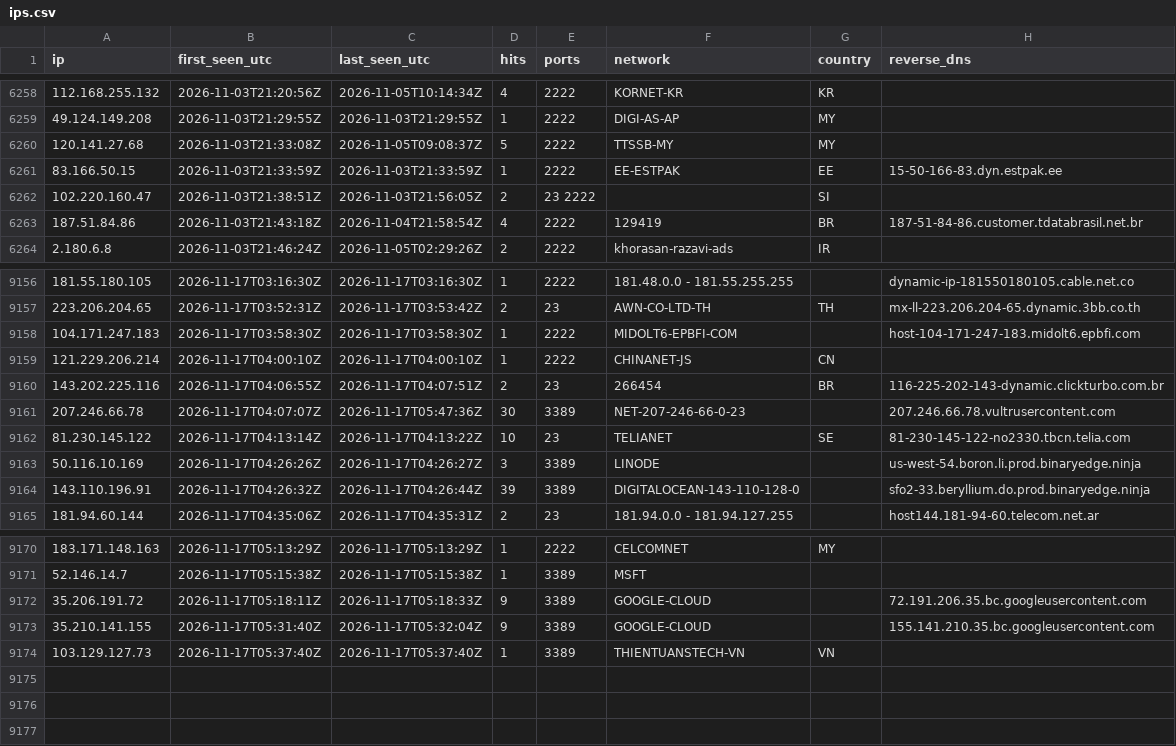
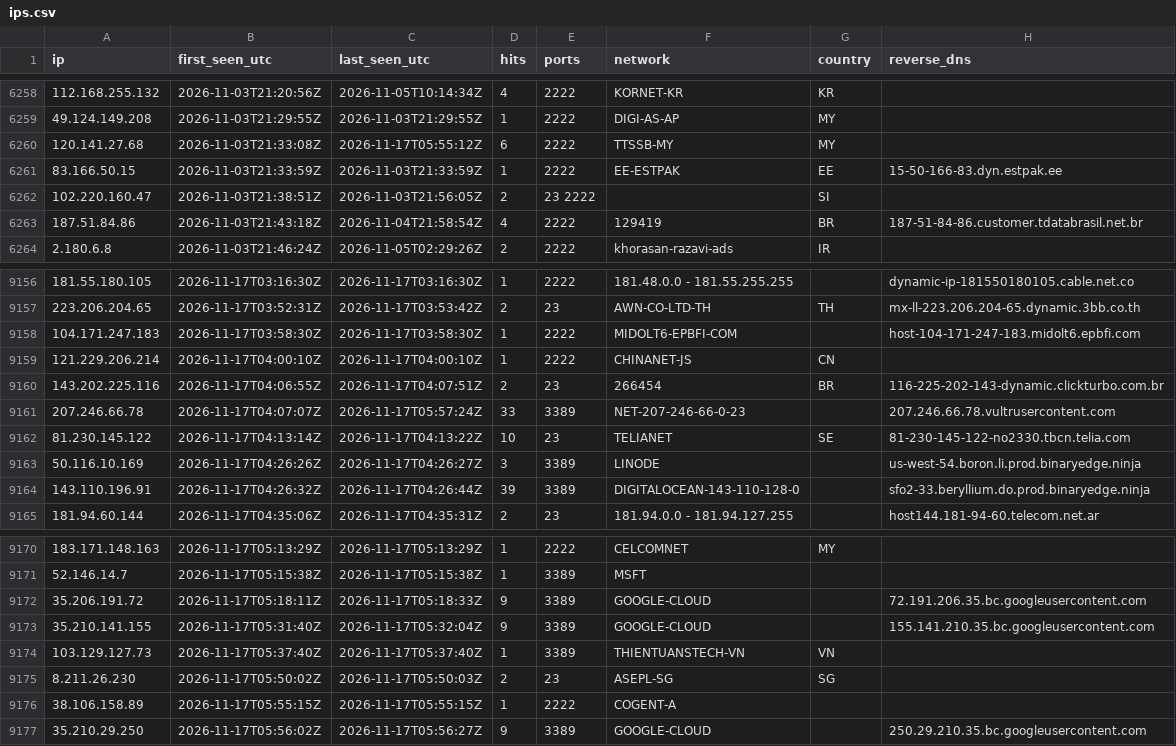
Before and after one commit to yourlocalaccountant/honeypot-db, a CSV file: ips.csv, drawn as a sheet; only a part is shown, gaps mark what is left out.

```diff
--- a/ips.csv
+++ b/ips.csv
@@ -6259,3 +6259,3 @@ ip,first_seen_utc,last_seen_utc,hits,ports,network,country,reverse_dns
 49.124.149.208,2026-11-03T21:29:55Z,2026-11-03T21:29:55Z,1,2222,DIGI-AS-AP,MY,
-120.141.27.68,2026-11-03T21:33:08Z,2026-11-05T09:08:37Z,5,2222,TTSSB-MY,MY,
+120.141.27.68,2026-11-03T21:33:08Z,2026-11-17T05:55:12Z,6,2222,TTSSB-MY,MY,
 83.166.50.15,2026-11-03T21:33:59Z,2026-11-03T21:33:59Z,1,2222,EE-ESTPAK,EE,15-50-166-83.dyn.estpak.ee
@@ -9160,3 +9160,3 @@ ip,first_seen_utc,last_seen_utc,hits,ports,network,country,reverse_dns
 143.202.225.116,2026-11-17T04:06:55Z,2026-11-17T04:07:51Z,2,23,266454,BR,116-225-202-143-dynamic.clickturbo.com.br
-207.246.66.78,2026-11-17T04:07:07Z,2026-11-17T05:47:36Z,30,3389,NET-207-246-66-0-23,,207.246.66.78.vultrusercontent.com
+207.246.66.78,2026-11-17T04:07:07Z,2026-11-17T05:57:24Z,33,3389,NET-207-246-66-0-23,,207.246.66.78.vultrusercontent.com
 81.230.145.122,2026-11-17T04:13:14Z,2026-11-17T04:13:22Z,10,23,TELIANET,SE,81-230-145-122-no2330.tbcn.telia.com
@@ -9174 +9174,4 @@ ip,first_seen_utc,last_seen_utc,hits,ports,network,country,reverse_dns
 103.129.127.73,2026-11-17T05:37:40Z,2026-11-17T05:37:40Z,1,3389,THIENTUANSTECH-VN,VN,
+8.211.26.230,2026-11-17T05:50:02Z,2026-11-17T05:50:03Z,2,23,ASEPL-SG,SG,
+38.106.158.89,2026-11-17T05:55:15Z,2026-11-17T05:55:15Z,1,2222,COGENT-A,,
+35.210.29.250,2026-11-17T05:56:02Z,2026-11-17T05:56:27Z,9,3389,GOOGLE-CLOUD,,250.29.210.35.bc.googleusercontent.com
```
Also changed, not shown: 2 other files.
